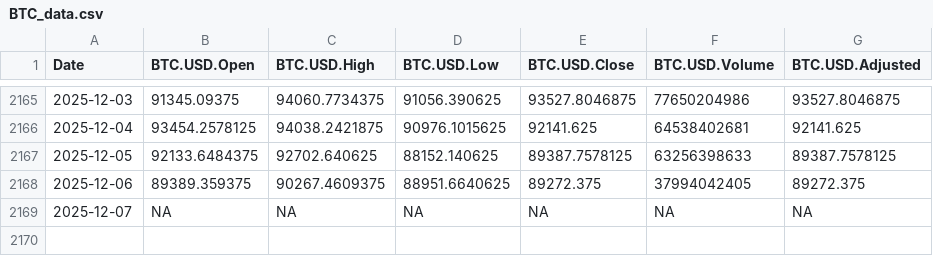
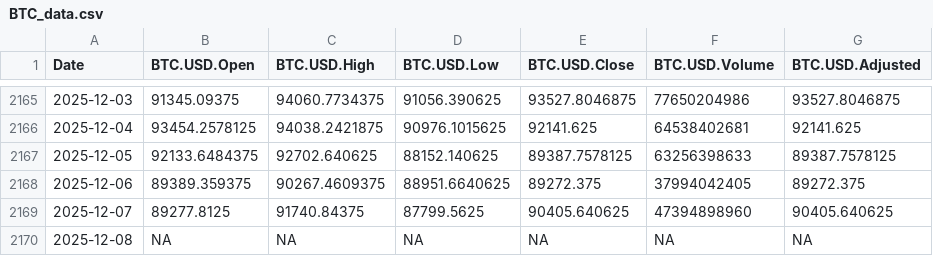
Before and after one commit to chems0404/Prophet_TQQQ, a CSV file: data/BTC_data.csv, drawn as a sheet; only a part is shown, gaps mark what is left out.

Commit message:
Auto-update data 2025-12-08_20-05

```diff
--- a/data/BTC_data.csv
+++ b/data/BTC_data.csv
@@ -2168,2 +2168,3 @@
 2025-12-06,89389.359375,90267.4609375,88951.6640625,89272.375,37994042405,89272.375
-2025-12-07,NA,NA,NA,NA,NA,NA
+2025-12-07,89277.8125,91740.84375,87799.5625,90405.640625,47394898960,90405.640625
+2025-12-08,NA,NA,NA,NA,NA,NA
```
Also changed, not shown: data/DIA_data.csv, data/IXJ_data.csv, 12 other files.
